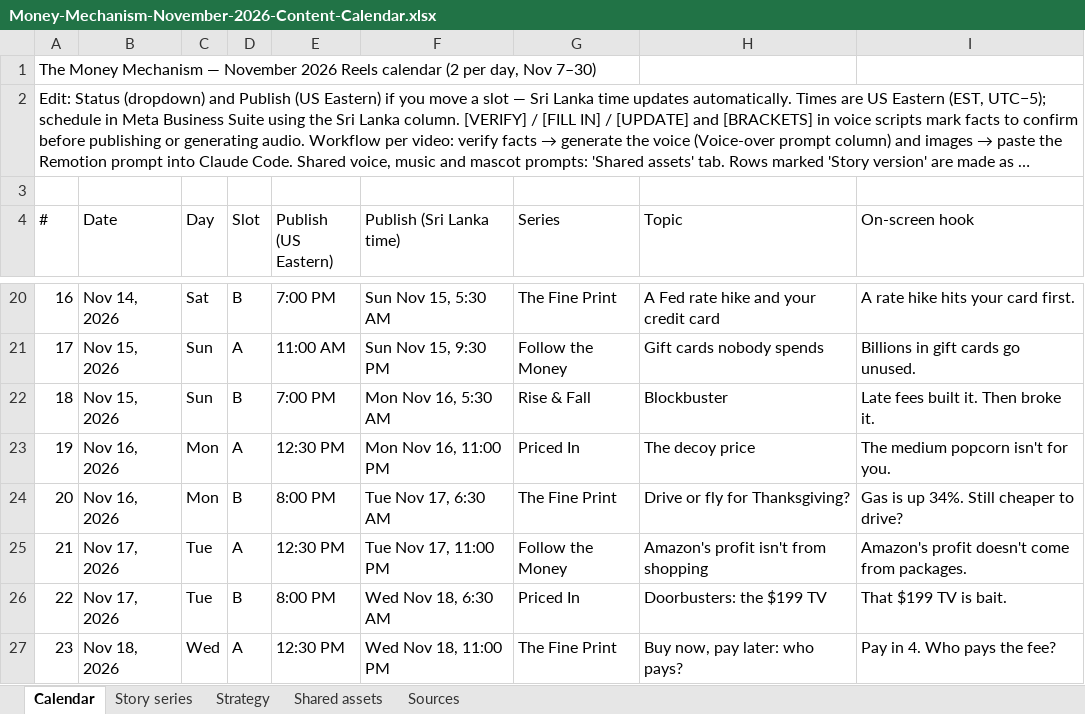
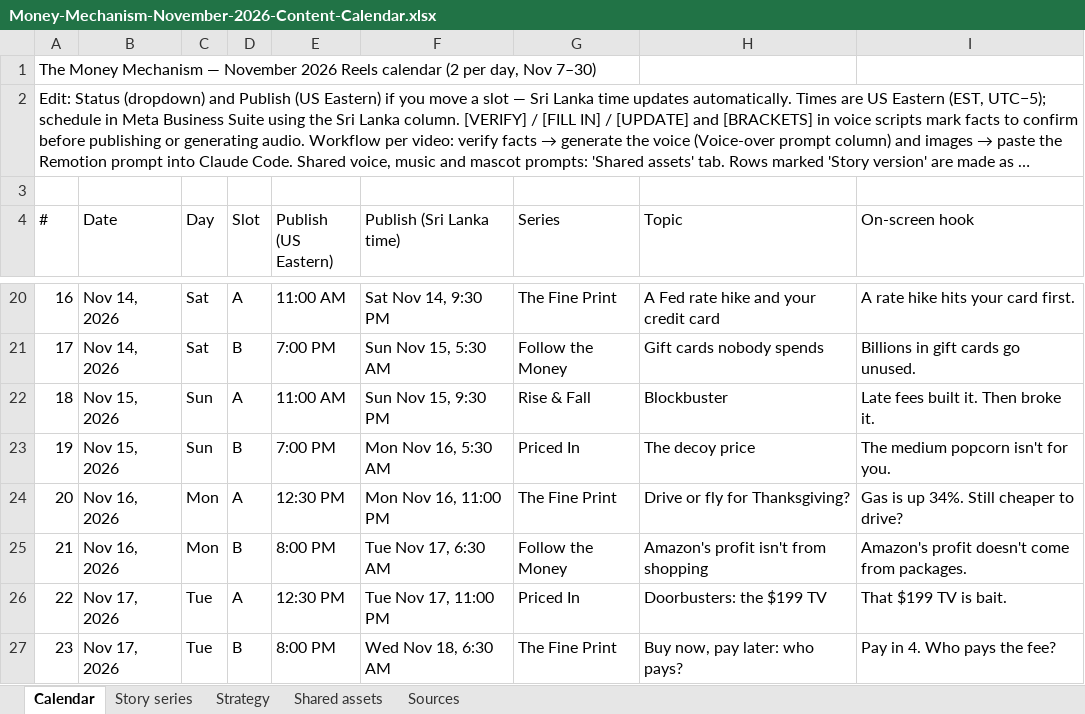
Before and after one commit to DPiyumantha/themoneymechanism, an Excel workbook: Money-Mechanism-November-2026-Content-Calendar.xlsx, sheet Calendar, drawn as a sheet; only a part is shown, gaps mark what is left out; long unchanged cells end in …; values as stored, in another font and other column widths than the file's, no cell formats; charts and pictures and conditional formats not drawn; the diff covers the shown part only; the diff names each change by its address in the sheet, - before the commit and + after, or states it on an @@ line.

```diff
--- a/Money-Mechanism-November-2026-Content-Calendar.xlsx (sheet Calendar)
+++ b/Money-Mechanism-November-2026-Content-Calendar.xlsx (sheet Calendar)
-D20 (Slot): B
+D20 (Slot): A
-E20 (Publish (US Eastern)): 7:00 PM
+E20 (Publish (US Eastern)): 11:00 AM
-F20 (Publish (Sri Lanka time)): Sun Nov 15, 5:30 AM
+F20 (Publish (Sri Lanka time)): Sat Nov 14, 9:30 PM
-B21 (Date): Nov 15, 2026
+B21 (Date): Nov 14, 2026
-C21 (Day): Sun
+C21 (Day): Sat
-D21 (Slot): A
+D21 (Slot): B
-E21 (Publish (US Eastern)): 11:00 AM
+E21 (Publish (US Eastern)): 7:00 PM
-F21 (Publish (Sri Lanka time)): Sun Nov 15, 9:30 PM
+F21 (Publish (Sri Lanka time)): Sun Nov 15, 5:30 AM
-D22 (Slot): B
+D22 (Slot): A
-E22 (Publish (US Eastern)): 7:00 PM
+E22 (Publish (US Eastern)): 11:00 AM
-F22 (Publish (Sri Lanka time)): Mon Nov 16, 5:30 AM
+F22 (Publish (Sri Lanka time)): Sun Nov 15, 9:30 PM
-B23 (Date): Nov 16, 2026
+B23 (Date): Nov 15, 2026
-C23 (Day): Mon
+C23 (Day): Sun
-D23 (Slot): A
+D23 (Slot): B
-E23 (Publish (US Eastern)): 12:30 PM
+E23 (Publish (US Eastern)): 7:00 PM
-F23 (Publish (Sri Lanka time)): Mon Nov 16, 11:00 PM
+F23 (Publish (Sri Lanka time)): Mon Nov 16, 5:30 AM
-D24 (Slot): B
+D24 (Slot): A
-E24 (Publish (US Eastern)): 8:00 PM
+E24 (Publish (US Eastern)): 12:30 PM
-F24 (Publish (Sri Lanka time)): Tue Nov 17, 6:30 AM
+F24 (Publish (Sri Lanka time)): Mon Nov 16, 11:00 PM
-B25 (Date): Nov 17, 2026
+B25 (Date): Nov 16, 2026
-C25 (Day): Tue
+C25 (Day): Mon
-D25 (Slot): A
+D25 (Slot): B
-E25 (Publish (US Eastern)): 12:30 PM
+E25 (Publish (US Eastern)): 8:00 PM
-F25 (Publish (Sri Lanka time)): Tue Nov 17, 11:00 PM
+F25 (Publish (Sri Lanka time)): Tue Nov 17, 6:30 AM
-D26 (Slot): B
+D26 (Slot): A
-E26 (Publish (US Eastern)): 8:00 PM
+E26 (Publish (US Eastern)): 12:30 PM
-F26 (Publish (Sri Lanka time)): Wed Nov 18, 6:30 AM
+F26 (Publish (Sri Lanka time)): Tue Nov 17, 11:00 PM
-B27 (Date): Nov 18, 2026
+B27 (Date): Nov 17, 2026
-C27 (Day): Wed
+C27 (Day): Tue
-D27 (Slot): A
+D27 (Slot): B
-E27 (Publish (US Eastern)): 12:30 PM
+E27 (Publish (US Eastern)): 8:00 PM
-F27 (Publish (Sri Lanka time)): Wed Nov 18, 11:00 PM
+F27 (Publish (Sri Lanka time)): Wed Nov 18, 6:30 AM
```
Also changed, not shown: 4 added rows, 3 removed rows and 88 edited cells elsewhere in this sheet, sheet Story series, cell formats, formulas that keep their value, charts or pictures, 37 other files.
